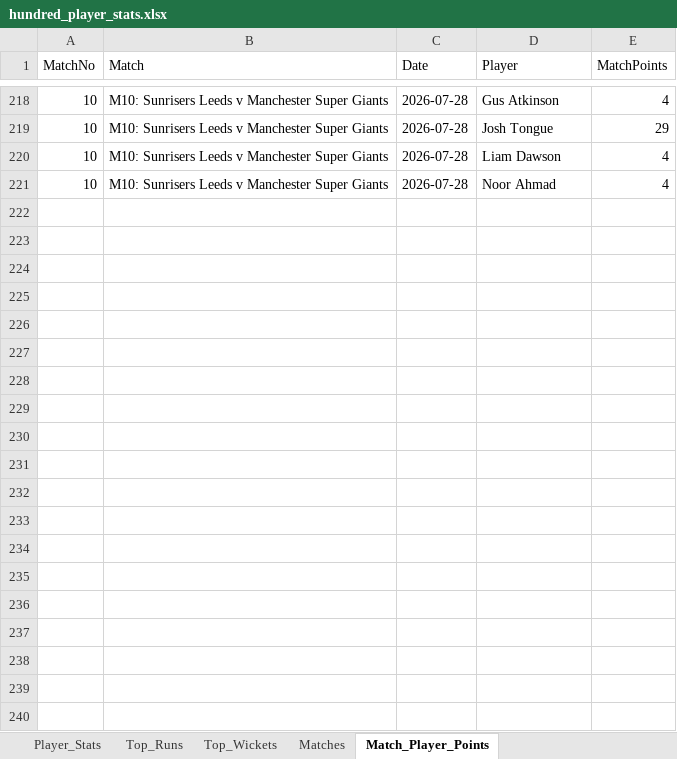
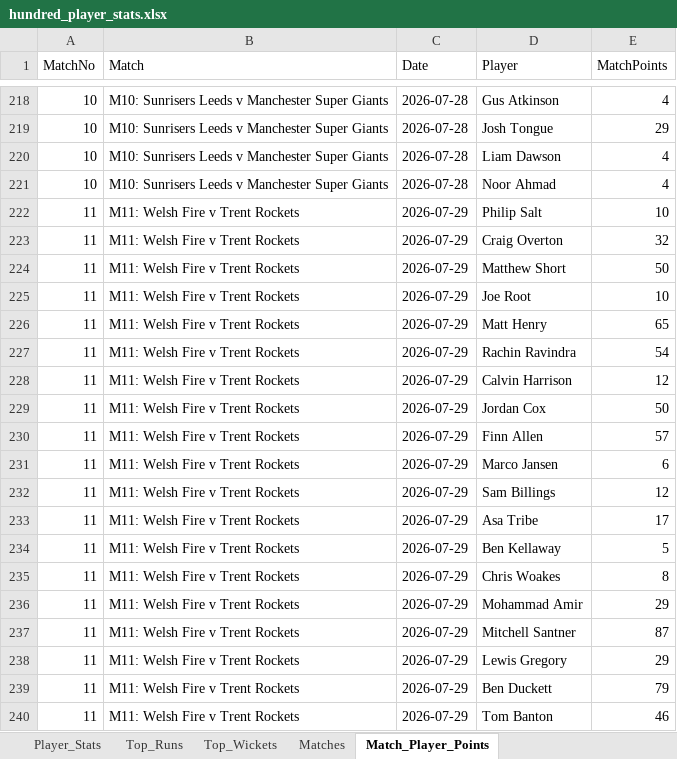
Before and after one commit to aaravmody/shroff-hundred-auction, an Excel workbook: hundred_player_stats.xlsx, sheet Match_Player_Points, drawn as a sheet; only a part is shown, gaps mark what is left out; values as stored, in another font and other column widths than the file's, no borders; the diff covers the shown part only; the diff names each change by its address in the sheet, - before the commit and + after, or states it on an @@ line.

```diff
--- a/hundred_player_stats.xlsx (sheet Match_Player_Points)
+++ b/hundred_player_stats.xlsx (sheet Match_Player_Points)
+row 222: 11 | M11: Welsh Fire v Trent Rockets | 2026-07-29 | Philip Salt | 10
+row 223: 11 | M11: Welsh Fire v Trent Rockets | 2026-07-29 | Craig Overton | 32
+row 224: 11 | M11: Welsh Fire v Trent Rockets | 2026-07-29 | Matthew Short | 50
+row 225: 11 | M11: Welsh Fire v Trent Rockets | 2026-07-29 | Joe Root | 10
+row 226: 11 | M11: Welsh Fire v Trent Rockets | 2026-07-29 | Matt Henry | 65
+row 227: 11 | M11: Welsh Fire v Trent Rockets | 2026-07-29 | Rachin Ravindra | 54
+row 228: 11 | M11: Welsh Fire v Trent Rockets | 2026-07-29 | Calvin Harrison | 12
+row 229: 11 | M11: Welsh Fire v Trent Rockets | 2026-07-29 | Jordan Cox | 50
+row 230: 11 | M11: Welsh Fire v Trent Rockets | 2026-07-29 | Finn Allen | 57
+row 231: 11 | M11: Welsh Fire v Trent Rockets | 2026-07-29 | Marco Jansen | 6
+row 232: 11 | M11: Welsh Fire v Trent Rockets | 2026-07-29 | Sam Billings | 12
+row 233: 11 | M11: Welsh Fire v Trent Rockets | 2026-07-29 | Asa Tribe | 17
+row 234: 11 | M11: Welsh Fire v Trent Rockets | 2026-07-29 | Ben Kellaway | 5
+row 235: 11 | M11: Welsh Fire v Trent Rockets | 2026-07-29 | Chris Woakes | 8
+row 236: 11 | M11: Welsh Fire v Trent Rockets | 2026-07-29 | Mohammad Amir | 29
+row 237: 11 | M11: Welsh Fire v Trent Rockets | 2026-07-29 | Mitchell Santner | 87
+row 238: 11 | M11: Welsh Fire v Trent Rockets | 2026-07-29 | Lewis Gregory | 29
+row 239: 11 | M11: Welsh Fire v Trent Rockets | 2026-07-29 | Ben Duckett | 79
+row 240: 11 | M11: Welsh Fire v Trent Rockets | 2026-07-29 | Tom Banton | 46
```
Also changed, not shown: 24 added rows elsewhere in this sheet, sheet Player_Stats, sheet Top_Runs, sheet Top_Wickets, sheet Matches, Hundred_Fantasy_Points.xlsx, 4 other files.
